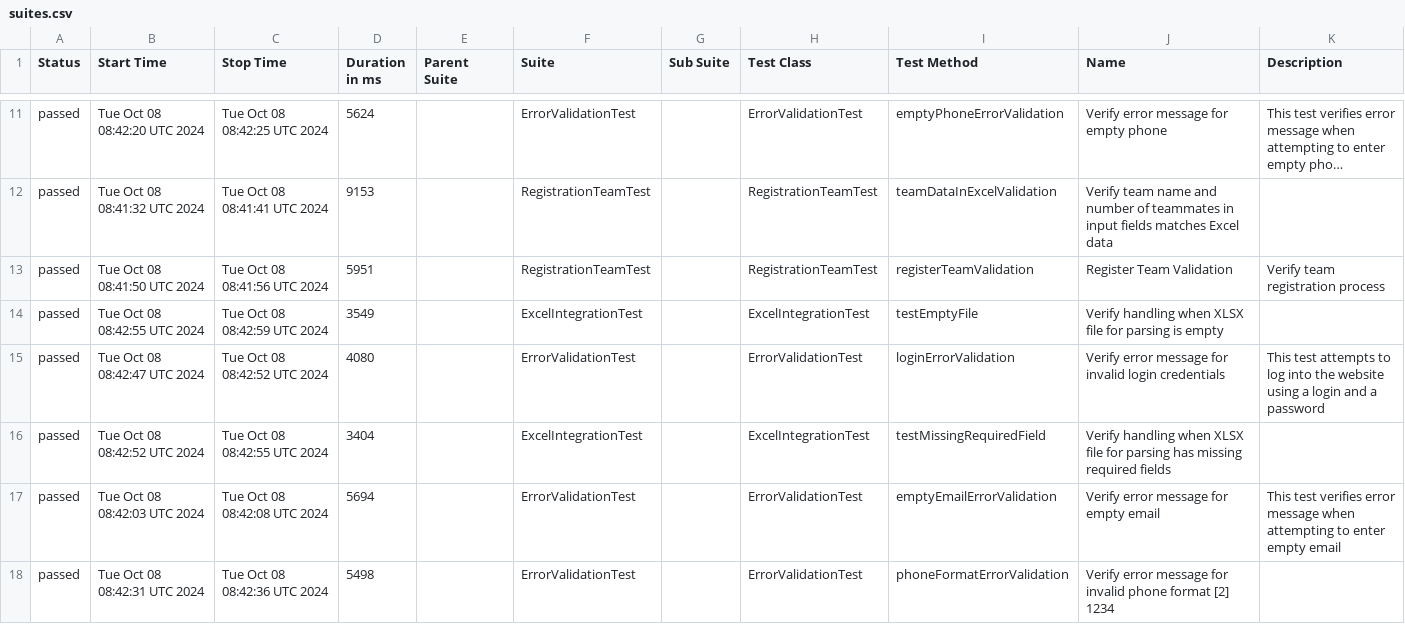
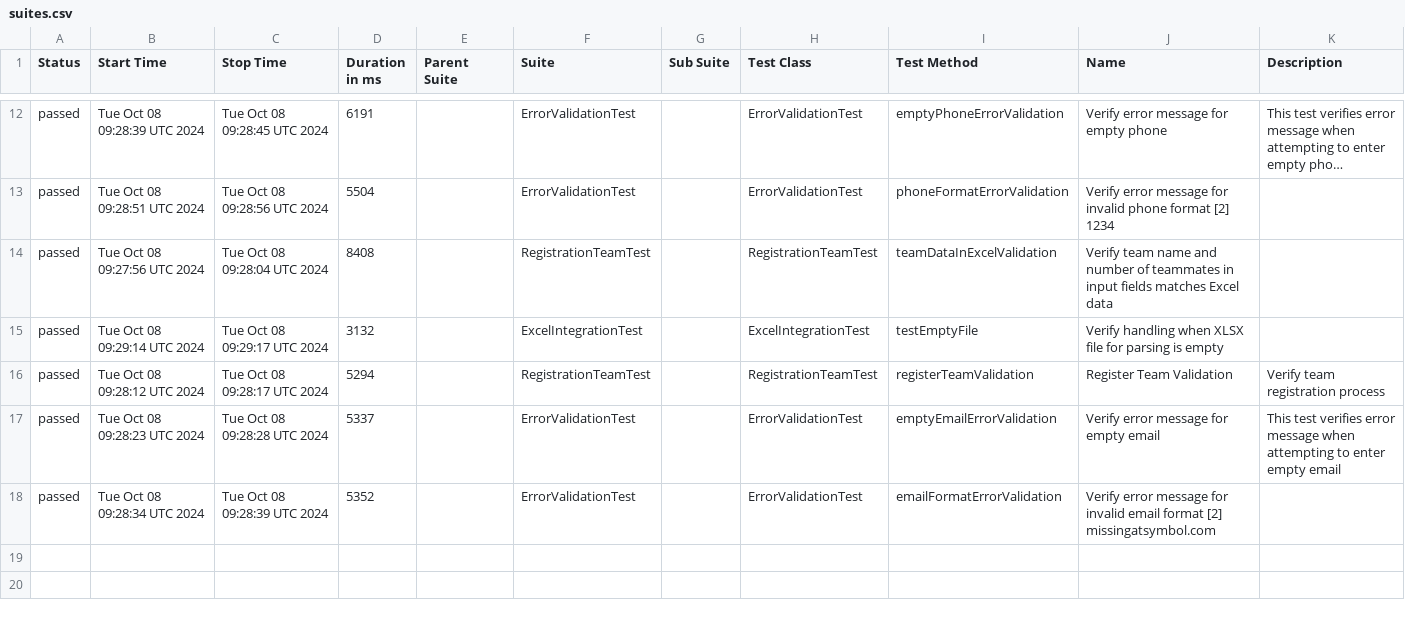
Before and after one commit to DaryaAndreyuk/music-quiz-automation, a CSV file: data/suites.csv, drawn as a sheet; only a part is shown, gaps mark what is left out; long unchanged cells end in …; removed rows and columns are numbered as before the commit, all else as after; the diff covers the shown part only; the diff names each change by its address in the sheet, - before the commit and + after, or states it on an @@ line.

```diff
--- a/data/suites.csv
+++ b/data/suites.csv
-B12 (Start Time): Tue Oct 08 08:42:20 UTC 2024
+B12 (Start Time): Tue Oct 08 09:28:39 UTC 2024
-C12 (Stop Time): Tue Oct 08 08:42:25 UTC 2024
+C12 (Stop Time): Tue Oct 08 09:28:45 UTC 2024
-D12 (Duration in ms): 5624
+D12 (Duration in ms): 6191
+row 13: passed | Tue Oct 08 09:28:51 UTC 2024 | Tue Oct 08 09:28:56 UTC 2024 | 5504 |  | ErrorValidationTest |  | ErrorValidationTest | phoneFormatErrorValidation | Verify error message for invalid phone format [2] 1234
-B14 (Start Time): Tue Oct 08 08:41:32 UTC 2024
+B14 (Start Time): Tue Oct 08 09:27:56 UTC 2024
-C14 (Stop Time): Tue Oct 08 08:41:41 UTC 2024
+C14 (Stop Time): Tue Oct 08 09:28:04 UTC 2024
-D14 (Duration in ms): 9153
+D14 (Duration in ms): 8408
+row 15: passed | Tue Oct 08 09:29:14 UTC 2024 | Tue Oct 08 09:29:17 UTC 2024 | 3132 |  | ExcelIntegrationTest |  | ExcelIntegrationTest | testEmptyFile | Verify handling when XLSX file for parsing is empty
-B16 (Start Time): Tue Oct 08 08:41:50 UTC 2024
+B16 (Start Time): Tue Oct 08 09:28:12 UTC 2024
-C16 (Stop Time): Tue Oct 08 08:41:56 UTC 2024
+C16 (Stop Time): Tue Oct 08 09:28:17 UTC 2024
-D16 (Duration in ms): 5951
+D16 (Duration in ms): 5294
-row 14: passed | Tue Oct 08 08:42:55 UTC 2024 | Tue Oct 08 08:42:59 UTC 2024 | 3549 |  | ExcelIntegrationTest |  | ExcelIntegrationTest | testEmptyFile | Verify handling when XLSX file for parsing is empty
-row 15: passed | Tue Oct 08 08:42:47 UTC 2024 | Tue Oct 08 08:42:52 UTC 2024 | 4080 |  | ErrorValidationTest |  | ErrorValidationTest | loginErrorValidation | Verify error message for invalid login credentials | This test attempts to log into the website using a login and a password
-row 16: passed | Tue Oct 08 08:42:52 UTC 2024 | Tue Oct 08 08:42:55 UTC 2024 | 3404 |  | ExcelIntegrationTest |  | ExcelIntegrationTest | testMissingRequiredField | Verify handling when XLSX file for parsing has missing required fields
-B17 (Start Time): Tue Oct 08 08:42:03 UTC 2024
+B17 (Start Time): Tue Oct 08 09:28:23 UTC 2024
-C17 (Stop Time): Tue Oct 08 08:42:08 UTC 2024
+C17 (Stop Time): Tue Oct 08 09:28:28 UTC 2024
-D17 (Duration in ms): 5694
+D17 (Duration in ms): 5337
-B18 (Start Time): Tue Oct 08 08:42:31 UTC 2024
+B18 (Start Time): Tue Oct 08 09:28:34 UTC 2024
-C18 (Stop Time): Tue Oct 08 08:42:36 UTC 2024
+C18 (Stop Time): Tue Oct 08 09:28:39 UTC 2024
-D18 (Duration in ms): 5498
+D18 (Duration in ms): 5352
-I18 (Test Method): phoneFormatErrorValidation
+I18 (Test Method): emailFormatErrorValidation
-J18 (Name): …for invalid phone format [2] 1234
+J18 (Name): …for invalid email format [2] missingatsymbol.com
```
Also changed, not shown: 4 added rows, 3 removed rows and 23 edited cells elsewhere in this file, 31 other files.
